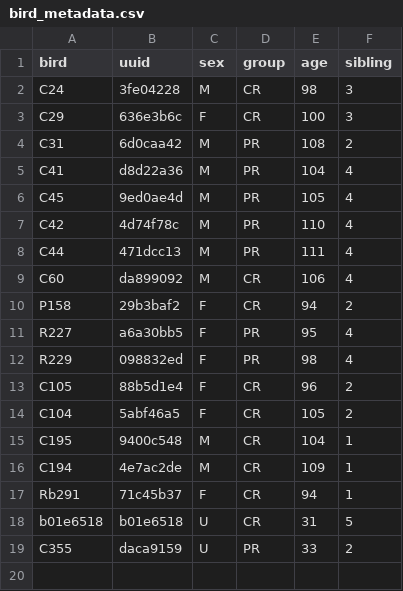
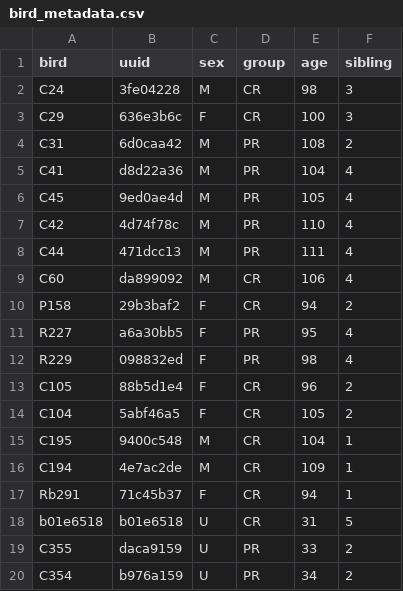
Before and after one commit to SMMoseley/cr_pr_juveniles, a CSV file: inputs/bird_metadata.csv, drawn as a sheet.

```diff
--- a/inputs/bird_metadata.csv
+++ b/inputs/bird_metadata.csv
@@ -19 +19,2 @@ b01e6518,b01e6518,U,CR,31,5
 C355,daca9159,U,PR,33,2
+C354,b976a159,U,PR,34,2
```
Also changed, not shown: 1 other file.
